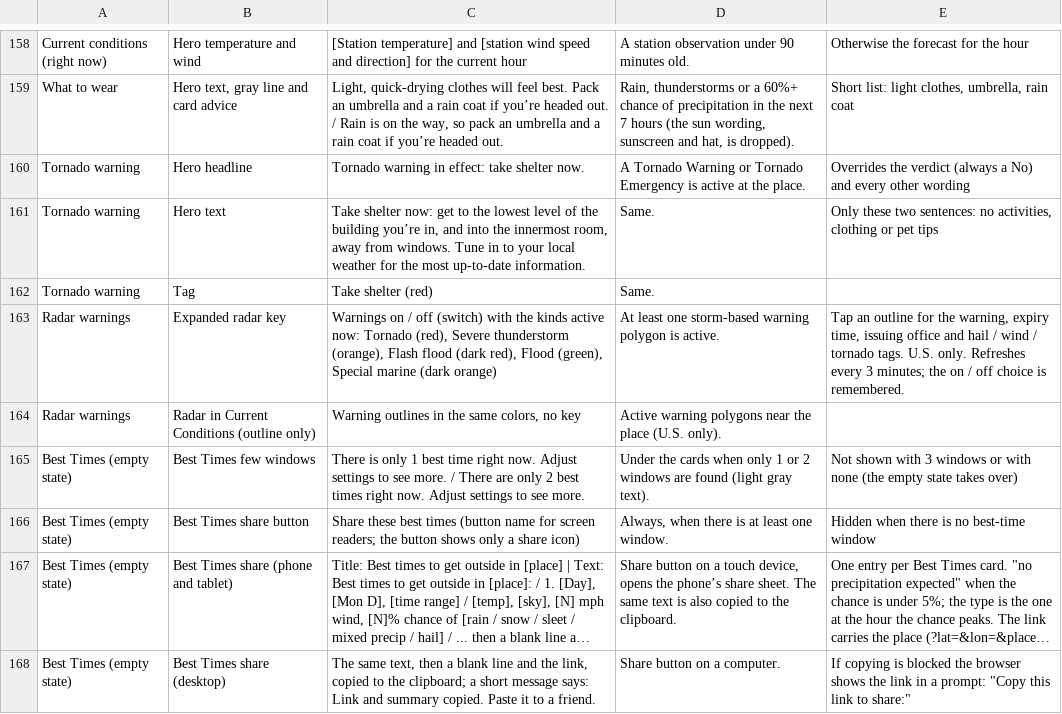
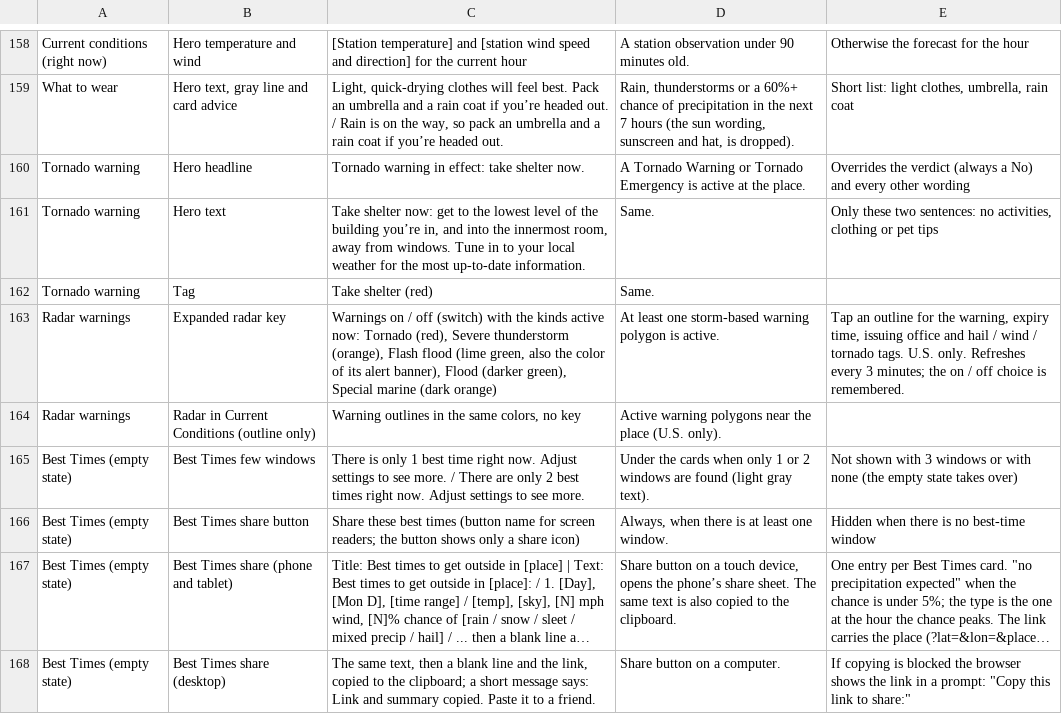
Before and after one commit to jeremyhamann87/Check-the-Wind, a CSV file: phrasing.csv, drawn as a sheet; only a part is shown, gaps mark what is left out; long unchanged cells end in ….

```diff
--- a/phrasing.csv
+++ b/phrasing.csv
@@ -162,3 +162,3 @@ Tornado warning,Hero text,"Take shelter now: get to the lowest level of the buil
 Tornado warning,Tag,Take shelter (red),Same.,
-Radar warnings,Expanded radar key,"Warnings on / off (switch) with the kinds active now: Tornado (red), Severe thunderstorm (orange), Flash flood (dark red), Flood (green), Special marine (dark orange)",At least one storm-based warning polygon is active.,"Tap an outline for the warning, expiry time, issuing office and hail / wind / tornado tags. U.S. only. Refreshes every 3 minutes; the on / off choice is remembered."
+Radar warnings,Expanded radar key,"Warnings on / off (switch) with the kinds active now: Tornado (red), Severe thunderstorm (orange), Flash flood (lime green, also the color of its alert banner), Flood (darker green), Special marine (dark orange)",At least one storm-based warning polygon is active.,"Tap an outline for the warning, expiry time, issuing office and hail / wind / tornado tags. U.S. only. Refreshes every 3 minutes; the on / off choice is remembered."
 Radar warnings,Radar in Current Conditions (outline only),"Warning outlines in the same colors, no key",Active warning polygons near the place (U.S. only).,
```
Also changed, not shown: 3 other files.
